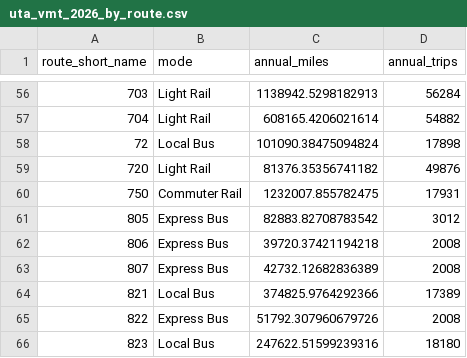
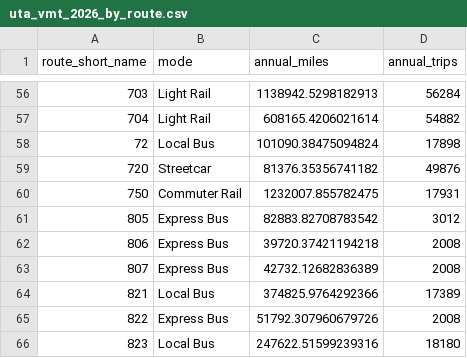
Before and after one commit to WFRCAnalytics/GIS-adhoc-analyses, a CSV file: projects/uta-transit-vmt-2026/output/uta_vmt_2026_by_route.csv, drawn as a sheet; only a part is shown, gaps mark what is left out.

```diff
--- a/projects/uta-transit-vmt-2026/output/uta_vmt_2026_by_route.csv
+++ b/projects/uta-transit-vmt-2026/output/uta_vmt_2026_by_route.csv
@@ -58,3 +58,3 @@ route_short_name,mode,annual_miles,annual_trips
 72,Local Bus,101090.38475094824,17898
-720,Light Rail,81376.35356741182,49876
+720,Streetcar,81376.35356741182,49876
 750,Commuter Rail,1232007.855782475,17931
```
Also changed, not shown: projects/uta-transit-vmt-2026/output/uta_vmt_2026_by_mode.csv, 12 other files.
